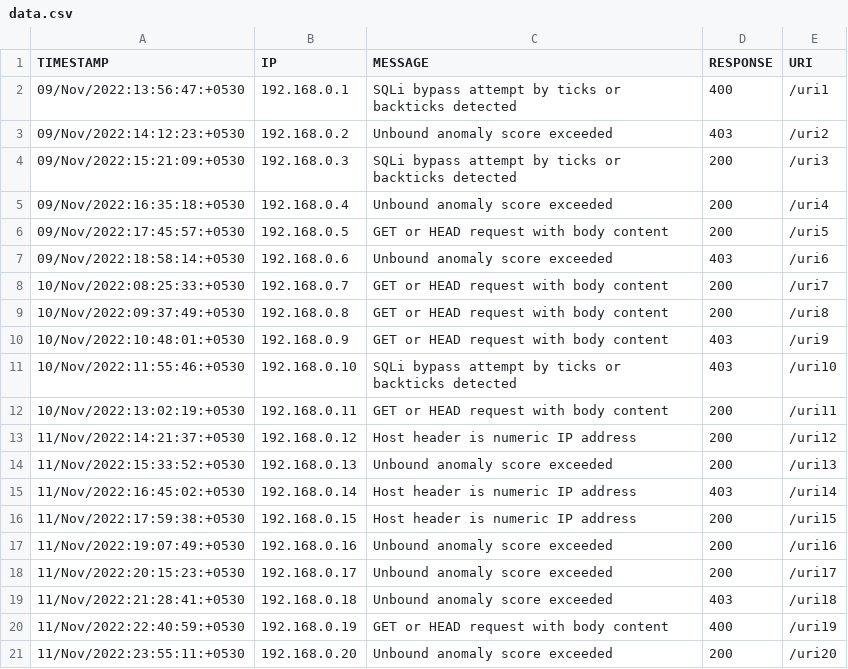
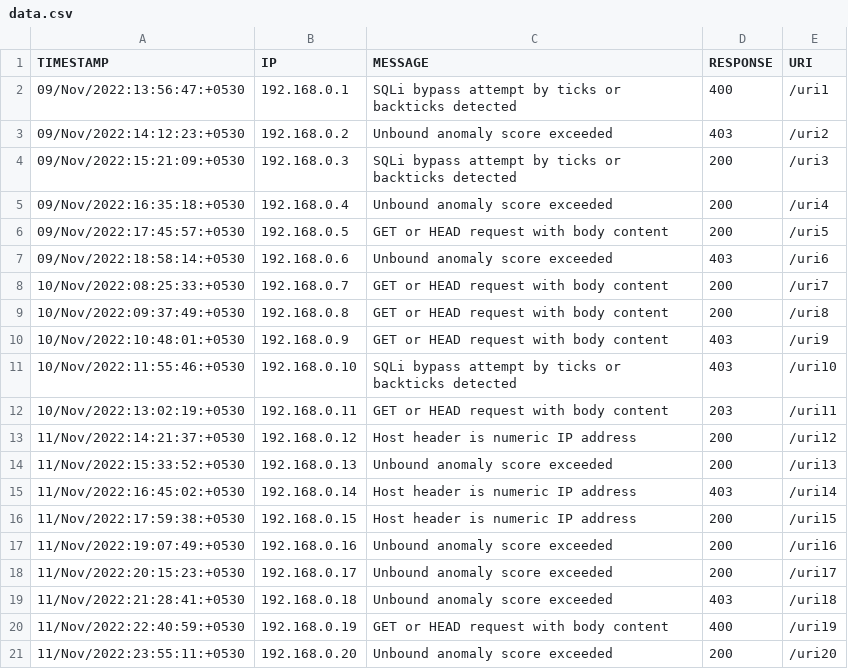
Before and after one commit to Arpan-tech-create/NEW_THREAT_DATA_TABLE, a CSV file: data.csv, drawn as a sheet.

```diff
--- a/data.csv
+++ b/data.csv
@@ -11,3 +11,3 @@ TIMESTAMP,IP,MESSAGE,RESPONSE,URI
 10/Nov/2022:11:55:46:+0530,192.168.0.10,SQLi bypass attempt by ticks or backticks detected,403,/uri10
-10/Nov/2022:13:02:19:+0530,192.168.0.11,GET or HEAD request with body content,200,/uri11
+10/Nov/2022:13:02:19:+0530,192.168.0.11,GET or HEAD request with body content,203,/uri11
 11/Nov/2022:14:21:37:+0530,192.168.0.12,Host header is numeric IP address,200,/uri12
```
Also changed, not shown: 5 other files.
